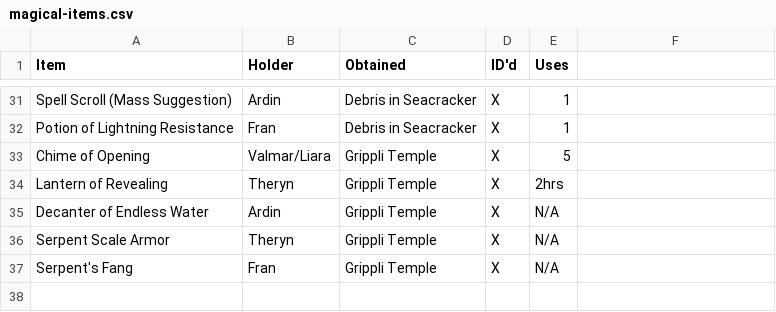
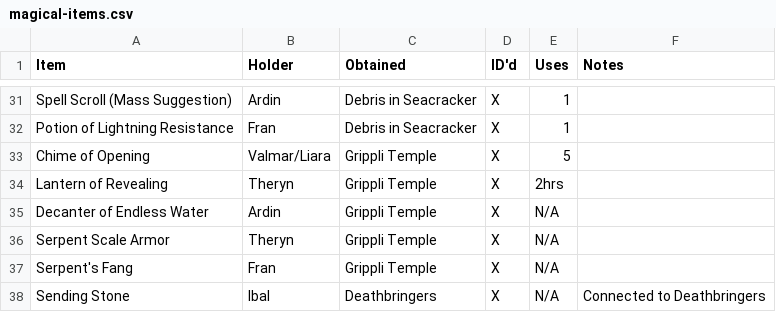
Before and after one commit to joedono/House-of-Z, a CSV file: notes/magical-items.csv, drawn as a sheet; only a part is shown, gaps mark what is left out; the diff names each change by its address in the sheet, - before the commit and + after, or states it on an @@ line.

```diff
--- a/notes/magical-items.csv
+++ b/notes/magical-items.csv
-F1: (empty)
+F1: Notes
+row 38: Sending Stone | Ibal | Deathbringers | X | N/A | Connected to Deathbringers
```
Also changed, not shown: 4 other files.
